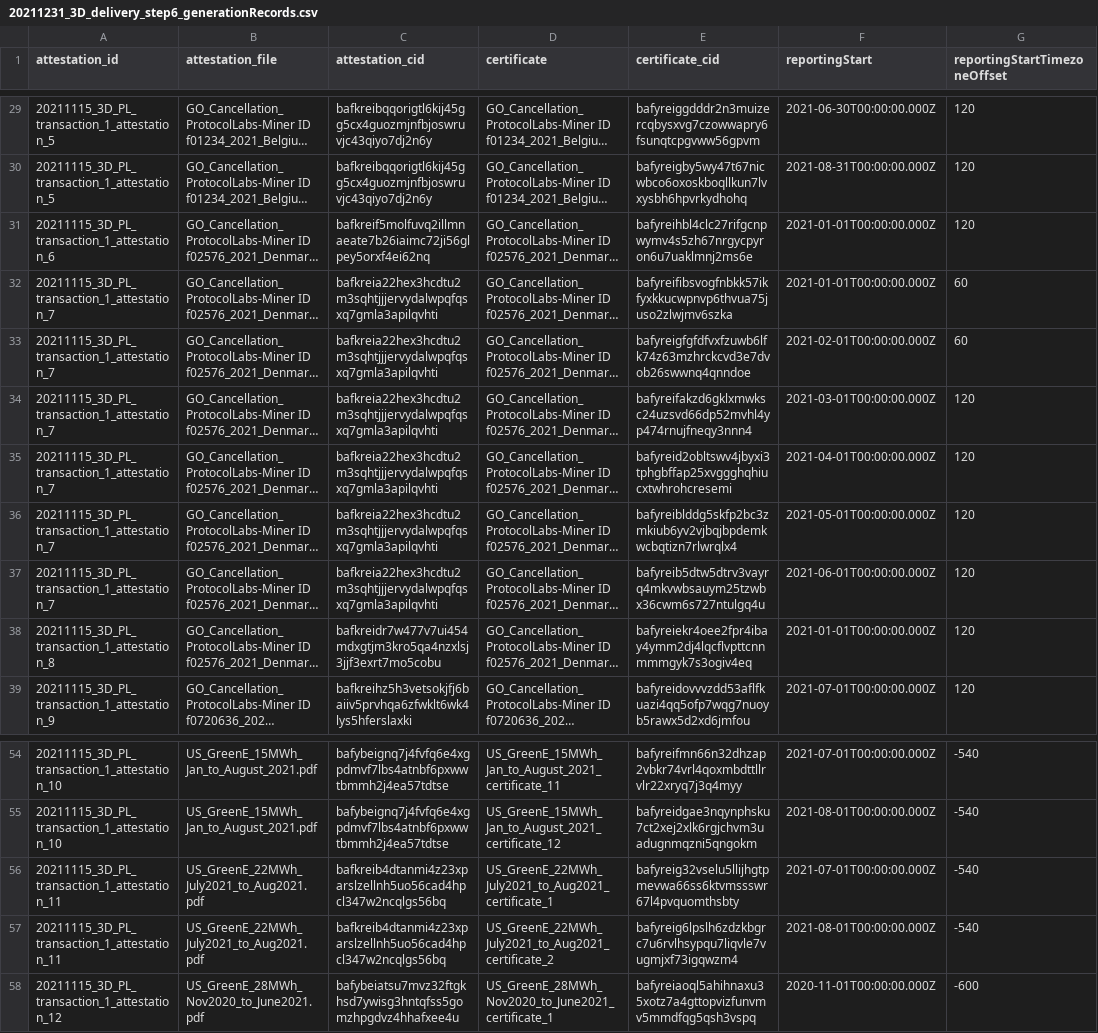
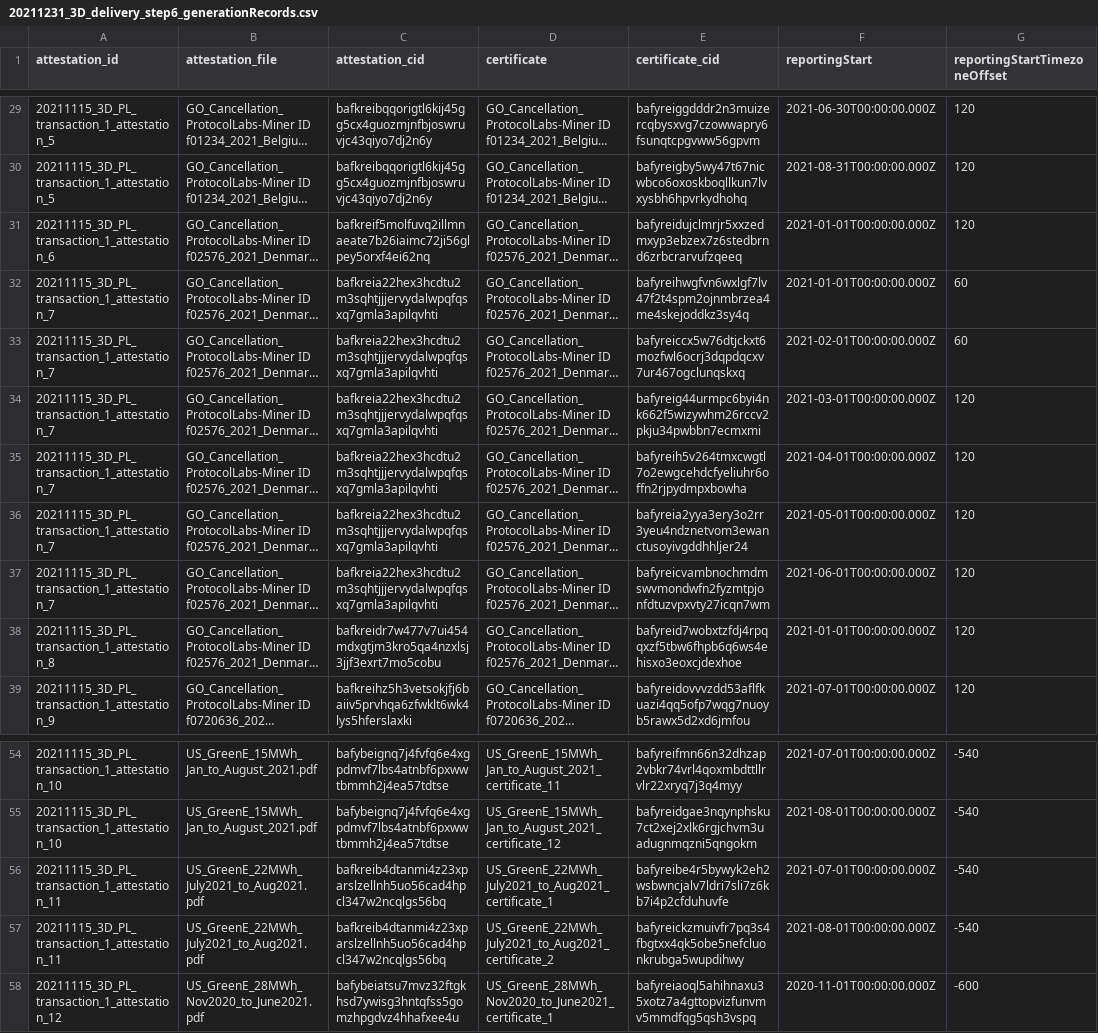
Before and after one commit to protocol/filecoin-renewables-purchases, a CSV file: 20211231_3D_delivery/20211231_3D_delivery_step6_generationRecords.csv, drawn as a sheet; only a part is shown, gaps mark what is left out; long unchanged cells end in …; the diff names each change by its address in the sheet, - before the commit and + after, or states it on an @@ line.

Commit message:
Octokit bot: Updating file 20211231_3D_delivery_step6_generationRecords.csv

```diff
--- a/20211231_3D_delivery/20211231_3D_delivery_step6_generationRecords.csv
+++ b/20211231_3D_delivery/20211231_3D_delivery_step6_generationRecords.csv
-E31 (certificate_cid): bafyreihbl4clc27rifgcnpwymv4s5zh67nrgycpyron6u7uaklmnj2ms6e
+E31 (certificate_cid): bafyreidujclmrjr5xxzedmxyp3ebzex7z6stedbrnd6zrbcrarvufzqeeq
-E32 (certificate_cid): bafyreifibsvogfnbkk57ikfyxkkucwpnvp6thvua75juso2zlwjmv6szka
+E32 (certificate_cid): bafyreihwgfvn6wxlgf7lv47f2t4spm2ojnmbrzea4me4skejoddkz3sy4q
-E33 (certificate_cid): bafyreigfgfdfvxfzuwb6lfk74z63mzhrckcvd3e7dvob26swwnq4qnndoe
+E33 (certificate_cid): bafyreiccx5w76dtjckxt6mozfwl6ocrj3dqpdqcxv7ur467ogclunqskxq
-E34 (certificate_cid): bafyreifakzd6gklxmwksc24uzsvd66dp52mvhl4yp474rnujfneqy3nnn4
+E34 (certificate_cid): bafyreig44urmpc6byi4nk662f5wizywhm26rccv2pkju34pwbbn7ecmxmi
-E35 (certificate_cid): bafyreid2obltswv4jbyxi3tphgbffap25xvggghqhiucxtwhrohcresemi
+E35 (certificate_cid): bafyreih5v264tmxcwgtl7o2ewgcehdcfyeliuhr6offn2rjpydmpxbowha
-E36 (certificate_cid): bafyreiblddg5skfp2bc3zmkiub6yv2vjbqjbpdemkwcbqtizn7rlwrqlx4
+E36 (certificate_cid): bafyreia2yya3ery3o2rr3yeu4ndznetvom3ewanctusoyivgddhhljer24
-E37 (certificate_cid): bafyreib5dtw5dtrv3vayrq4mkvwbsauym25tzwbx36cwm6s727ntulgq4u
+E37 (certificate_cid): bafyreicvambnochmdmswvmondwfn2fyzmtpjonfdtuzvpxvty27icqn7wm
-E38 (certificate_cid): bafyreiekr4oee2fpr4ibay4ymm2dj4lqcflvpttcnnmmmgyk7s3ogiv4eq
+E38 (certificate_cid): bafyreid7wobxtzfdj4rpqqxzf5tbw6fhpb6q6ws4ehisxo3eoxcjdexhoe
-E56 (certificate_cid): bafyreig32vselu5llijhgtpmevwa66ss6ktvmssswr67l4pvquomthsbty
+E56 (certificate_cid): bafyreibe4r5bywyk2eh2wsbwncjalv7ldri7sli7z6kb7i4p2cfduhuvfe
-E57 (certificate_cid): bafyreig6lpslh6zdzkbgrc7u6rvlhsypqu7liqvle7vugmjxf73igqwzm4
+E57 (certificate_cid): bafyreickzmuivfr7pq3s4fbgtxx4qk5obe5nefcluonkrubga5wupdihwy
```
